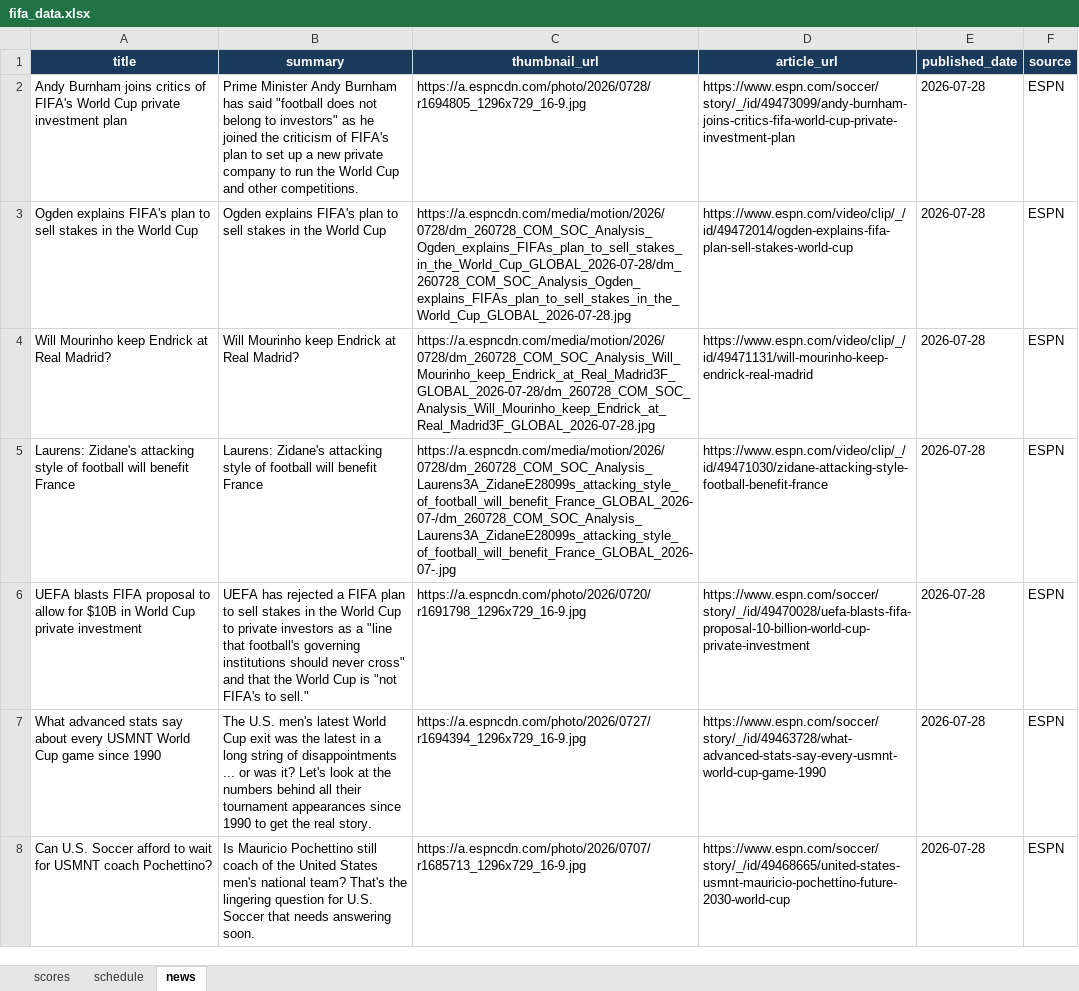
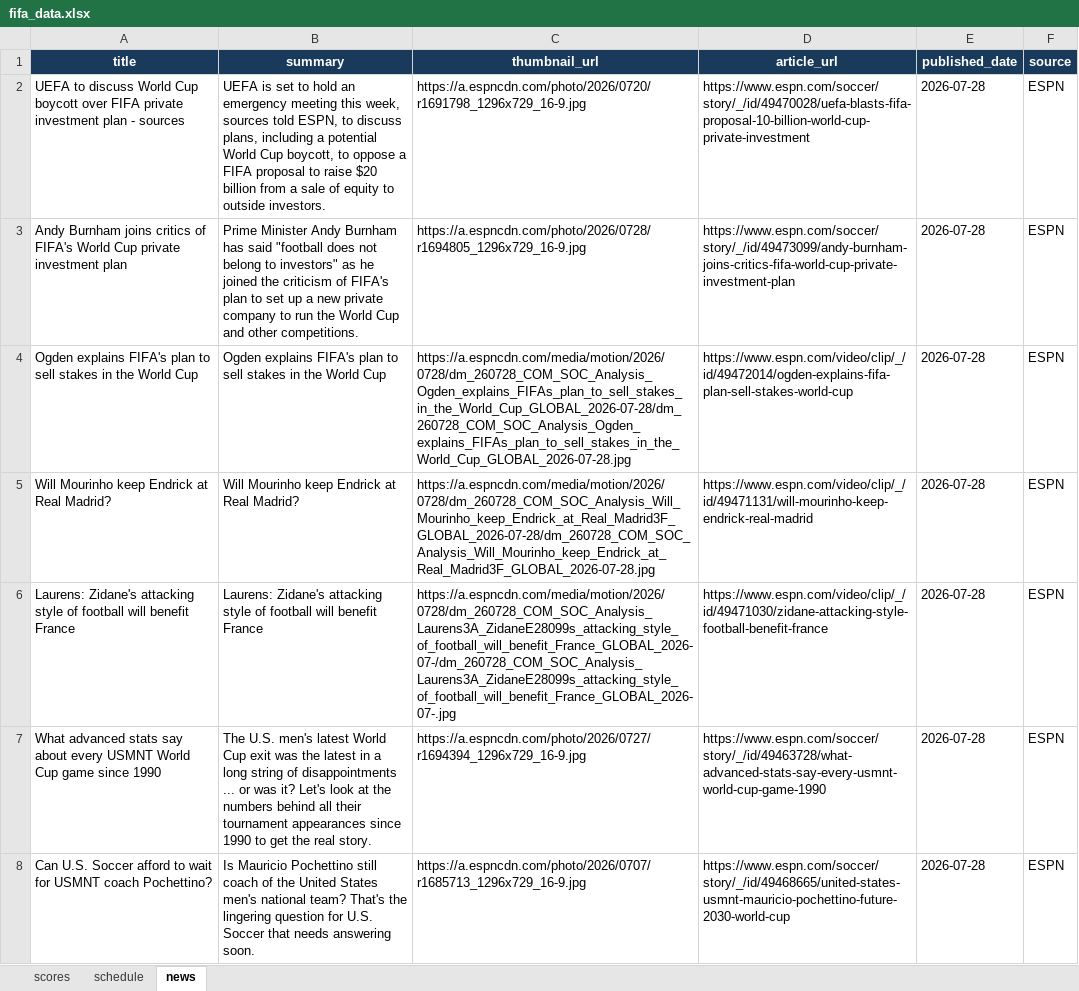
Before and after one commit to bibhu2020/media, an Excel workbook: fifa/fifa_data.xlsx, sheet news, drawn as a sheet; only a part is shown; values as stored, in another font and other column widths than the file's, no borders; removed rows and columns are numbered as before the commit, all else as after; the diff names each change by its address in the sheet, - before the commit and + after, or states it on an @@ line.

Commit message:
chore: update FIFA World Cup 2026 data

```diff
--- a/fifa/fifa_data.xlsx (sheet news)
+++ b/fifa/fifa_data.xlsx (sheet news)
+row 2: UEFA to discuss World Cup boycott over FIFA private investment plan - sources | UEFA is set to hold an emergency meeting this week, sources told ESPN, to discuss plans, including a potential World Cup boycott, to oppose a FIFA proposal to raise $20 billion from a sale of equity to outside investors. | https://a.espncdn.com/photo/2026/0720/r1691798_1296x729_16-9.jpg | https://www.espn.com/soccer/story/_/id/49470028/uefa-blasts-fifa-proposal-10-billion-world-cup-private-investment | 2026-07-28 | ESPN
-row 6: UEFA blasts FIFA proposal to allow for $10B in World Cup private investment | UEFA has rejected a FIFA plan to sell stakes in the World Cup to private investors as a "line that football's governing institutions should never cross" and that the World Cup is "not FIFA's to sell." | https://a.espncdn.com/photo/2026/0720/r1691798_1296x729_16-9.jpg | https://www.espn.com/soccer/story/_/id/49470028/uefa-blasts-fifa-proposal-10-billion-world-cup-private-investment | 2026-07-28 | ESPN
```
